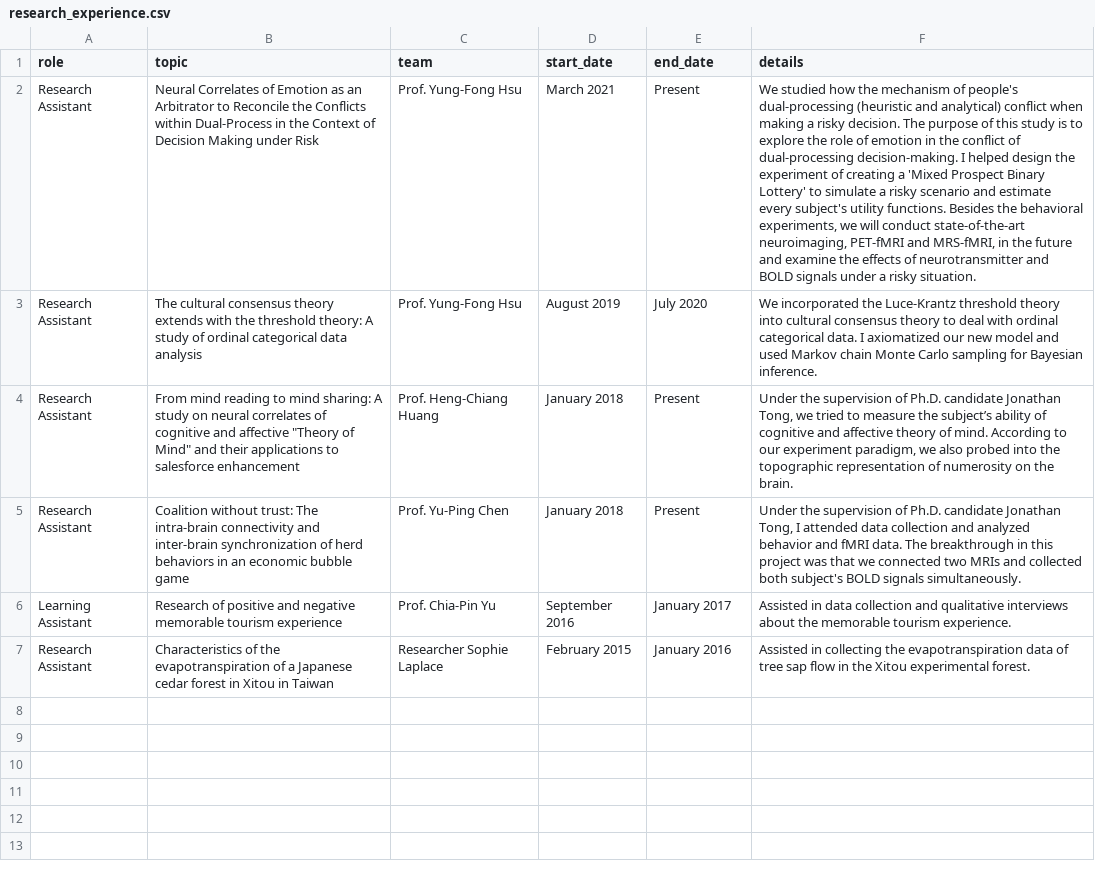
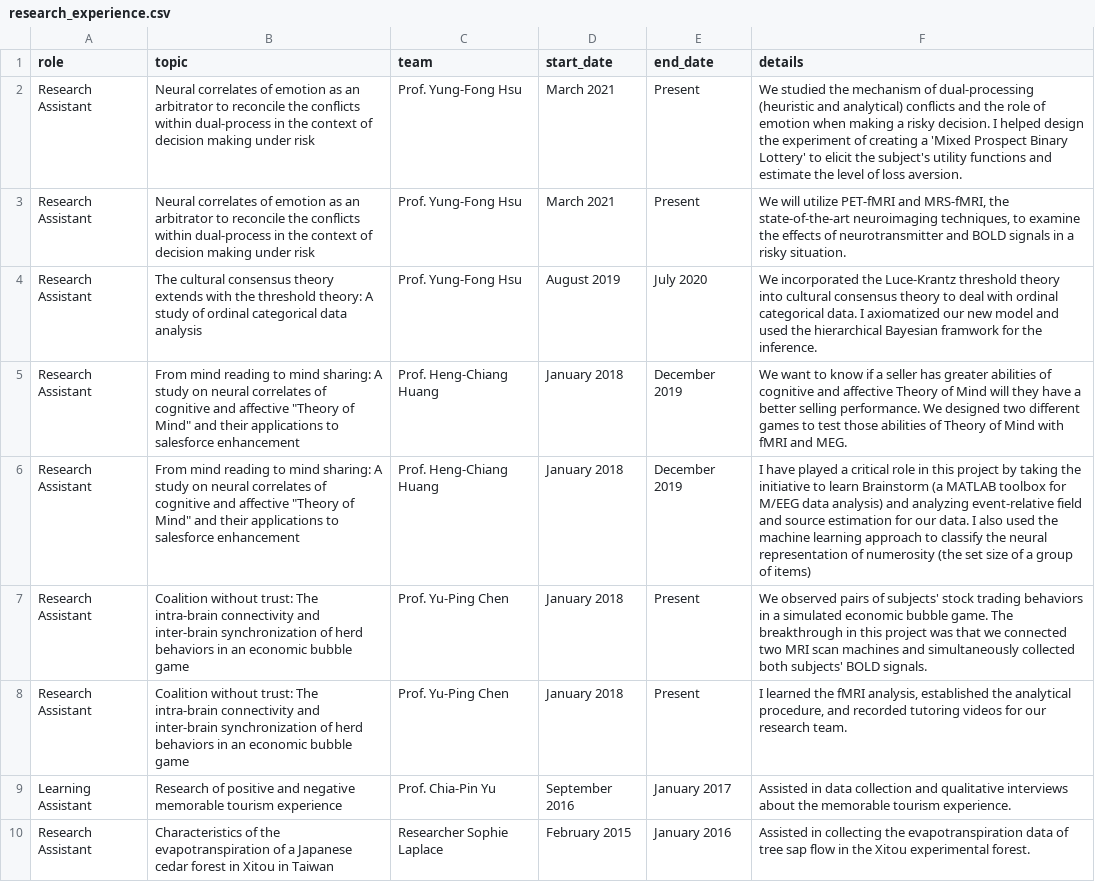
Before and after one commit to xup6y3ul6/CV, a CSV file: data/research_experience.csv, drawn as a sheet; addresses are those after the commit; the diff names each change by its address in the sheet, - before the commit and + after, or states it on an @@ line.

```diff
--- a/data/research_experience.csv
+++ b/data/research_experience.csv
-B2 (topic): Neural Correlates of Emotion as an Arbitrator to Reconcile the Conflicts within Dual-Process in the Context of Decision Making under Risk
+B2 (topic): Neural correlates of emotion as an arbitrator to reconcile the conflicts within dual-process in the context of decision making under risk
-F2 (details): We studied how the mechanism of people's dual-processing (heuristic and analytical) conflict when making a risky decision. The purpose of this study is to explore the role of emotion in the conflict of dual-processing decision-making. I helped design the experiment of creating a 'Mixed Prospect Binary Lottery' to simulate a risky scenario and estimate every subject's utility functions. Besides the behavioral experiments, we will conduct state-of-the-art neuroimaging, PET-fMRI and MRS-fMRI, in the future and examine the effects of neurotransmitter and BOLD signals under a risky situation.
+F2 (details): We studied the mechanism of dual-processing (heuristic and analytical) conflicts and the role of emotion when making a risky decision. I helped design the experiment of creating a 'Mixed Prospect Binary Lottery' to elicit the subject's utility functions and estimate the level of loss aversion.
+row 3: Research Assistant | Neural correlates of emotion as an arbitrator to reconcile the conflicts within dual-process in the context of decision making under risk | Prof. Yung-Fong Hsu | March 2021 | Present | We will utilize PET-fMRI and MRS-fMRI, the state-of-the-art neuroimaging techniques, to examine the effects of neurotransmitter and BOLD signals in a risky situation.
-F4 (details): …and used Markov chain Monte Carlo sampling for Bayesian inference.
+F4 (details): …and used the hierarchical Bayesian framwork for the inference.
-E5 (end_date): Present
+E5 (end_date): December 2019
-F5 (details): Under the supervision of Ph.D. candidate Jonathan Tong, we tried to measure the subject’s ability of cognitive and affective theory of mind. According to our experiment paradigm, we also probed into the topographic representation of numerosity on the brain.
+F5 (details): We want to know if a seller has greater abilities of cognitive and affective Theory of Mind will they have a better selling performance. We designed two different games to test those abilities of Theory of Mind with fMRI and MEG.
+row 6: Research Assistant | From mind reading to mind sharing: A study on neural correlates of cognitive and affective "Theory of Mind" and their applications to salesforce enhancement | Prof. Heng-Chiang Huang | January 2018 | December 2019 | I have played a critical role in this project by taking the initiative to learn Brainstorm (a MATLAB toolbox for M/EEG data analysis) and analyzing event-relative field and source estimation for our data. I also used the machine learning approach to classify the neural representation of numerosity (the set size of a group of items)
+row 7: Research Assistant | Coalition without trust: The intra-brain connectivity and inter-brain synchronization of herd behaviors in an economic bubble game | Prof. Yu-Ping Chen | January 2018 | Present | We observed pairs of subjects' stock trading behaviors in a simulated economic bubble game. The breakthrough in this project was that we connected two MRI scan machines and simultaneously collected both subjects' BOLD signals.
-F8 (details): Under the supervision of Ph.D. candidate Jonathan Tong, I attended data collection and analyzed behavior and fMRI data. The breakthrough in this project was that we connected two MRIs and collected both subject's BOLD signals simultaneously.
+F8 (details): I learned the fMRI analysis, established the analytical procedure, and recorded tutoring videos for our research team.
```
Also changed, not shown: data/awards.csv, data/courses.csv, 25 other files.
